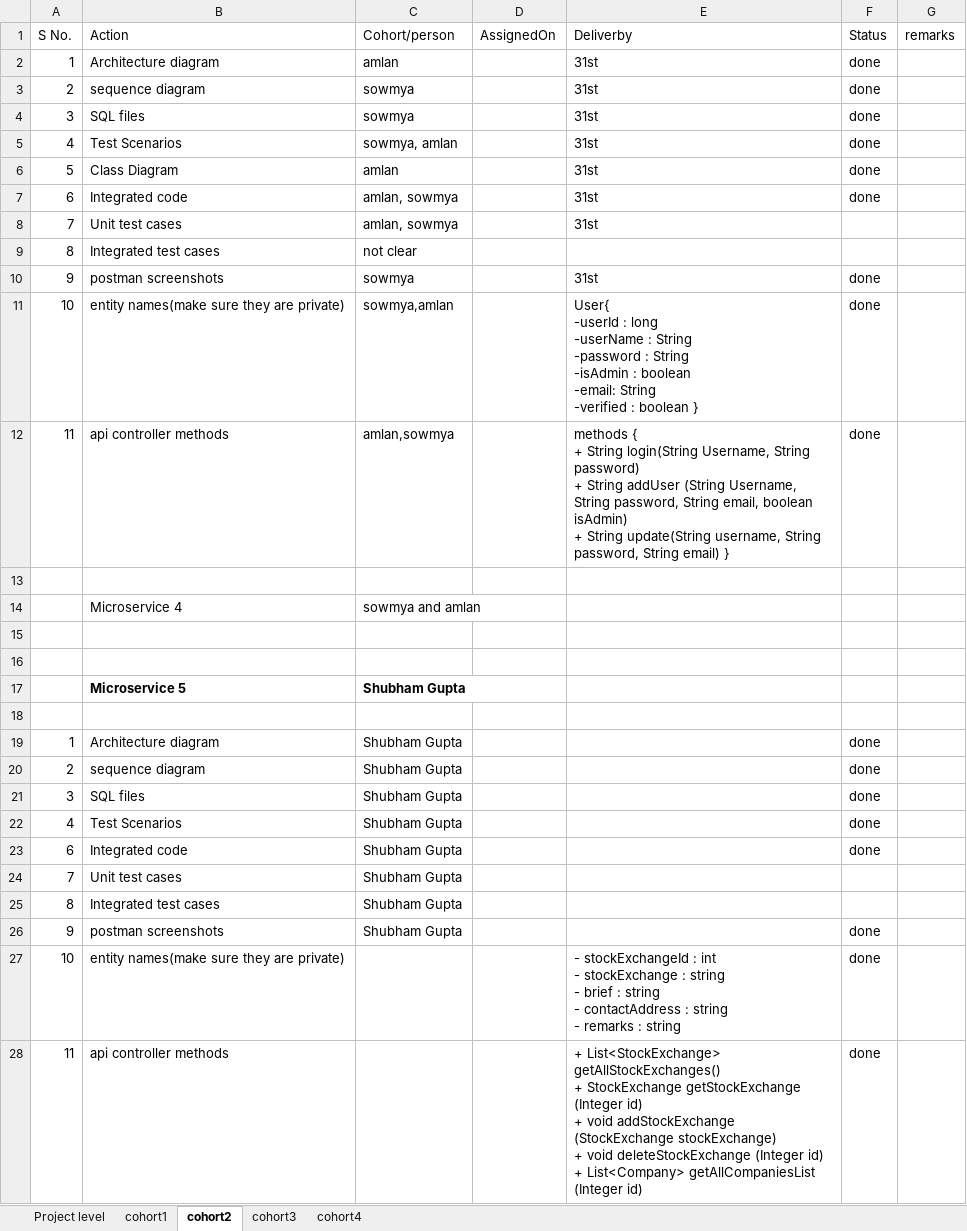
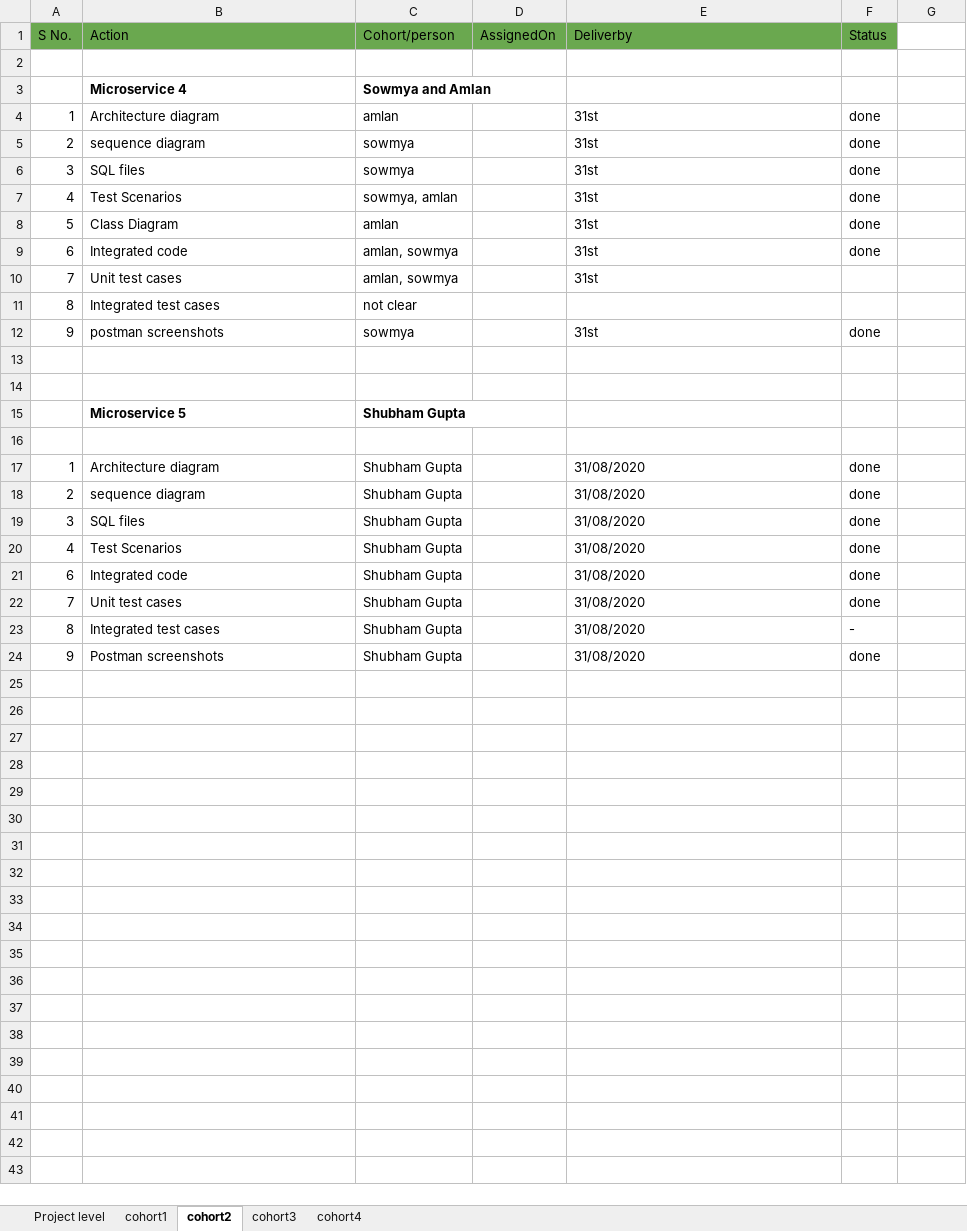
Before and after one commit to shubhgsgarg/stockmarket_backend, an Excel workbook: Individual_ProjectLevel_Contibution_ProgressSheet.xlsx, sheet cohort2, drawn as a sheet; values as stored, in another font and other column widths than the file's, no borders; charts and pictures not drawn; removed rows and columns are numbered as before the commit, all else as after; ↵ is a line break in a cell; the diff names each change by its address in the sheet, - before the commit and + after, or states it on an @@ line.

```diff
--- a/Individual_ProjectLevel_Contibution_ProgressSheet.xlsx (sheet cohort2)
+++ b/Individual_ProjectLevel_Contibution_ProgressSheet.xlsx (sheet cohort2)
-A1:F1 fill: none
+A1:F1 fill: #6AA84F
-G1: remarks
+G1: (empty)
+row 2: (empty)
+row 3:  | Microservice 4 | Sowmya and Amlan
-row 11: 10 | entity names(make sure they are private) | sowmya,amlan |  | User{ ↵ -userId : long ↵ -userName : String ↵ -password : String ↵ -isAdmin : boolean ↵ -email: String ↵ -verified : boolean } | done
-row 12: 11 | api controller methods | amlan,sowmya |  | methods { ↵ + String login(String Username, String password) ↵ + String addUser (String Username, String password, String email, boolean isAdmin) ↵ + String update(String username, String password, String email) } | done
-row 13: (empty)
-row 14:  | Microservice 4 | sowmya and amlan
-E17:E24 (Deliverby): (empty)
+E17:E24 (Deliverby): 31/08/2020
-F22 (Status): (empty)
+F22 (Status): done
-F23 (Status): (empty)
+F23 (Status): -
-B24 (Action): postman screenshots
+B24 (Action): Postman screenshots
-row 27: 10 | entity names(make sure they are private) |  |  | - stockExchangeId : int ↵ - stockExchange : string ↵ - brief : string ↵ - contactAddress : string ↵ - remarks : string | done
-row 28: 11 | api controller methods |  |  | + List<StockExchange> getAllStockExchanges() ↵ + StockExchange getStockExchange (Integer id) ↵ + void addStockExchange (StockExchange stockExchange) ↵ + void deleteStockExchange (Integer id) ↵ + List<Company> getAllCompaniesList (Integer id) | done
```
Also changed, not shown: sheet cohort4, sheet cohort3, sheet cohort1, sheet Project level.
